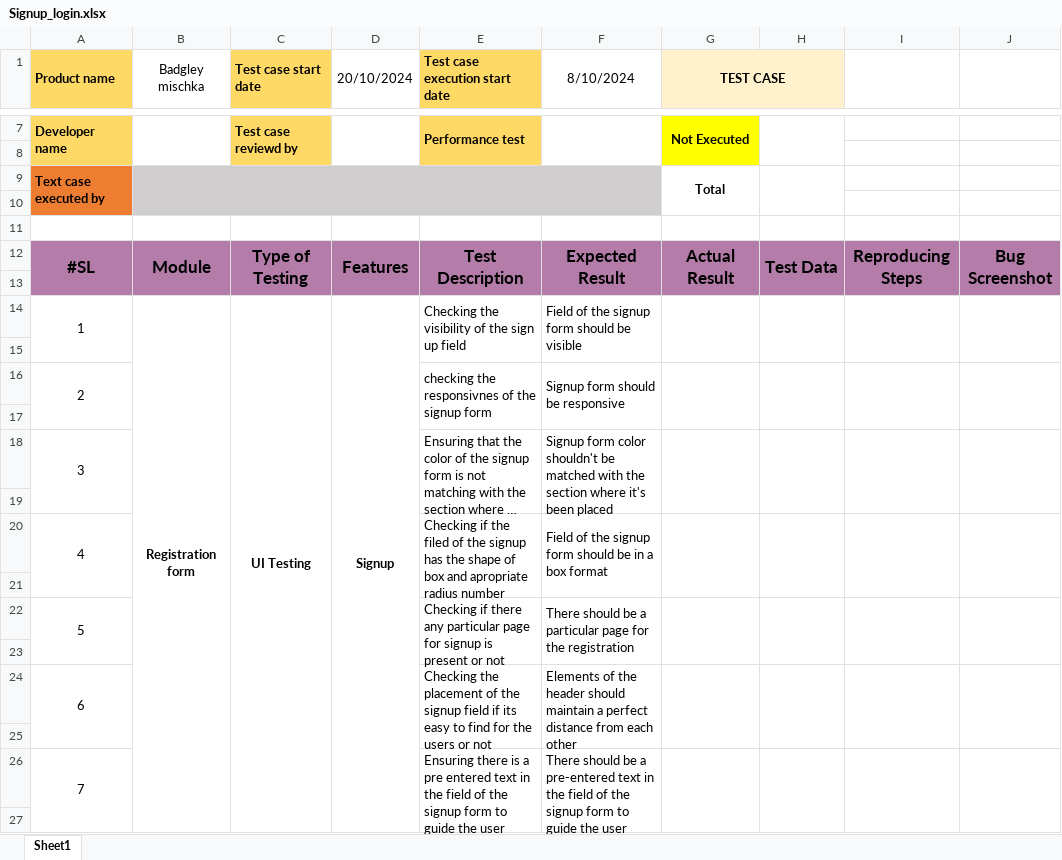
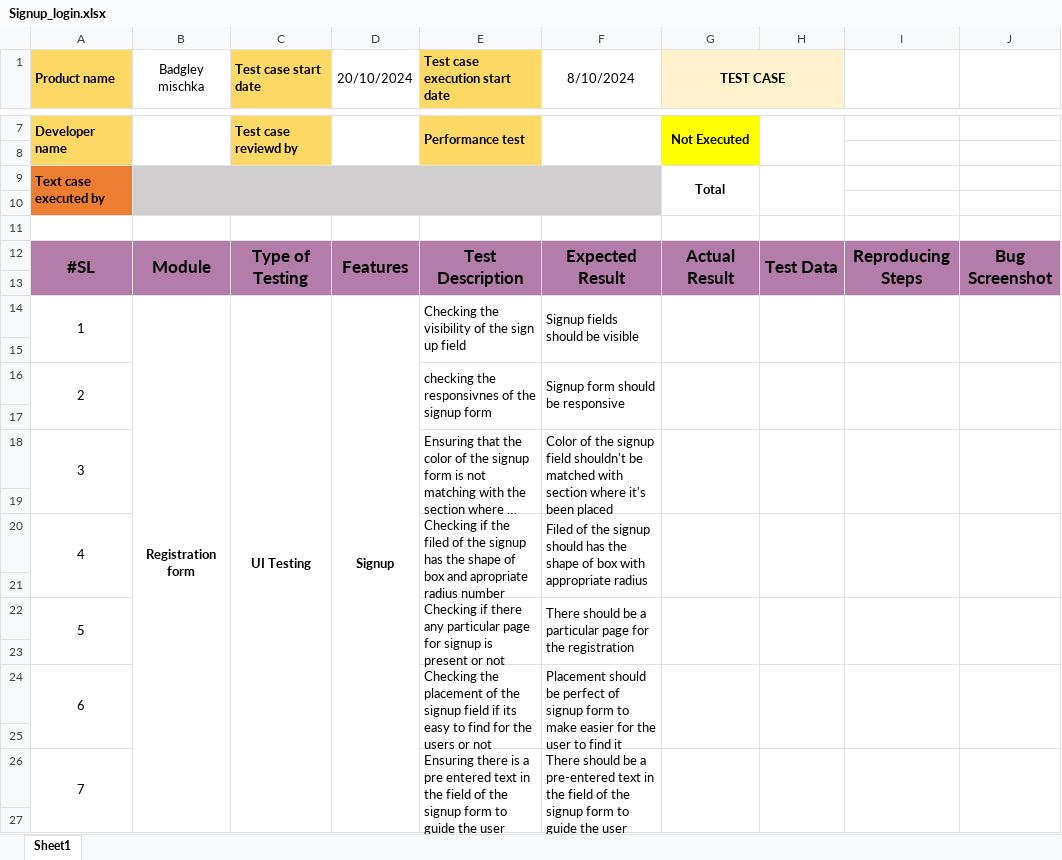
Before and after one commit to Rafiuzzaman59/Manual-Testing_Ecommerce-Project, an Excel workbook: Signup_login.xlsx, sheet Sheet1, drawn as a sheet; only a part is shown, gaps mark what is left out; long unchanged cells end in …; values as stored, in another font and other column widths than the file's, no borders; removed rows and columns are numbered as before the commit, all else as after; the diff covers the shown part only; the diff names each change by its address in the sheet, - before the commit and + after, or states it on an @@ line.

```diff
--- a/Signup_login.xlsx (sheet Sheet1)
+++ b/Signup_login.xlsx (sheet Sheet1)
-D14:D62 merged
+D14:D79 merged
-F14 (8/10/2024): Field of the signup form should be visible
+F14 (8/10/2024): Signup fields should be visible
-F18 (8/10/2024): Signup form color shouldn't be matched with the section where…
+F18 (8/10/2024): Color of the signup field shouldn't be matched with section where…
-F20 (8/10/2024): Field of the signup form should be in a box format
+F20 (8/10/2024): Filed of the signup should has the shape of box with appropriate radius
-F24 (8/10/2024): Elements of the header should maintain a perfect distance from each other
+F24 (8/10/2024): Placement should be perfect of signup form to make easier for the user to find it
```
Also changed, not shown: 7 added rows, 7 removed rows, 39 edited cells, cell formats and merged cells elsewhere in this sheet.
